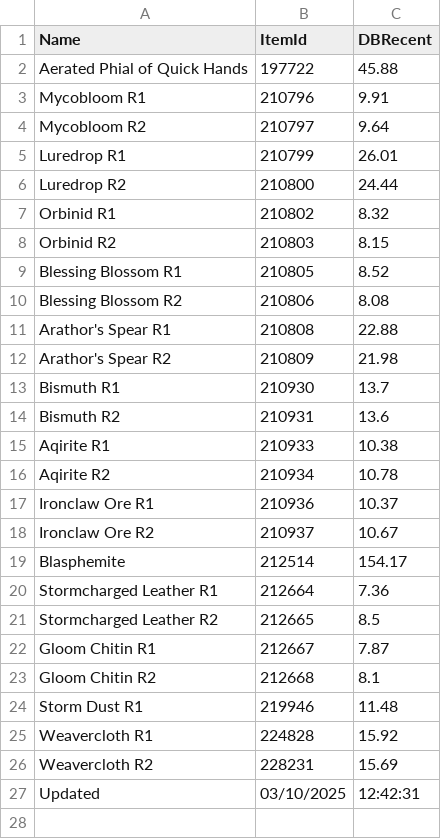
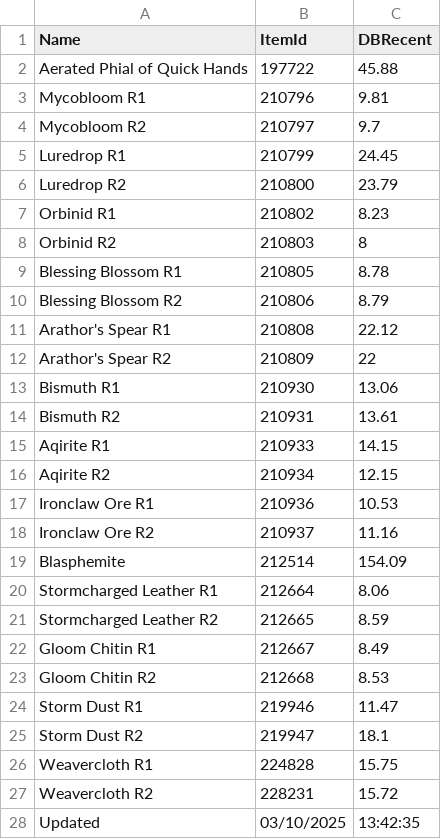
Before and after one commit to ninthwalker/wow_thaumaturgy, a CSV file: DBRecent.csv, drawn as a sheet.

Commit message:
Update DBRecent.csv

```diff
--- a/DBRecent.csv
+++ b/DBRecent.csv
@@ -2,26 +2,27 @@
 "Aerated Phial of Quick Hands","197722","45.88"
-"Mycobloom R1","210796","9.91"
-"Mycobloom R2","210797","9.64"
-"Luredrop R1","210799","26.01"
-"Luredrop R2","210800","24.44"
-"Orbinid R1","210802","8.32"
-"Orbinid R2","210803","8.15"
-"Blessing Blossom R1","210805","8.52"
-"Blessing Blossom R2","210806","8.08"
-"Arathor's Spear R1","210808","22.88"
-"Arathor's Spear R2","210809","21.98"
-"Bismuth R1","210930","13.7"
-"Bismuth R2","210931","13.6"
-"Aqirite R1","210933","10.38"
-"Aqirite R2","210934","10.78"
-"Ironclaw Ore R1","210936","10.37"
-"Ironclaw Ore R2","210937","10.67"
-"Blasphemite","212514","154.17"
-"Stormcharged Leather R1","212664","7.36"
-"Stormcharged Leather R2","212665","8.5"
-"Gloom Chitin R1","212667","7.87"
-"Gloom Chitin R2","212668","8.1"
-"Storm Dust R1","219946","11.48"
-"Weavercloth R1","224828","15.92"
-"Weavercloth R2","228231","15.69"
-"Updated","03/10/2025","12:42:31"
+"Mycobloom R1","210796","9.81"
+"Mycobloom R2","210797","9.7"
+"Luredrop R1","210799","24.45"
+"Luredrop R2","210800","23.79"
+"Orbinid R1","210802","8.23"
+"Orbinid R2","210803","8"
+"Blessing Blossom R1","210805","8.78"
+"Blessing Blossom R2","210806","8.79"
+"Arathor's Spear R1","210808","22.12"
+"Arathor's Spear R2","210809","22"
+"Bismuth R1","210930","13.06"
+"Bismuth R2","210931","13.61"
+"Aqirite R1","210933","14.15"
+"Aqirite R2","210934","12.15"
+"Ironclaw Ore R1","210936","10.53"
+"Ironclaw Ore R2","210937","11.16"
+"Blasphemite","212514","154.09"
+"Stormcharged Leather R1","212664","8.06"
+"Stormcharged Leather R2","212665","8.59"
+"Gloom Chitin R1","212667","8.49"
+"Gloom Chitin R2","212668","8.53"
+"Storm Dust R1","219946","11.47"
+"Storm Dust R2","219947","18.1"
+"Weavercloth R1","224828","15.75"
+"Weavercloth R2","228231","15.72"
+"Updated","03/10/2025","13:42:35"
```
